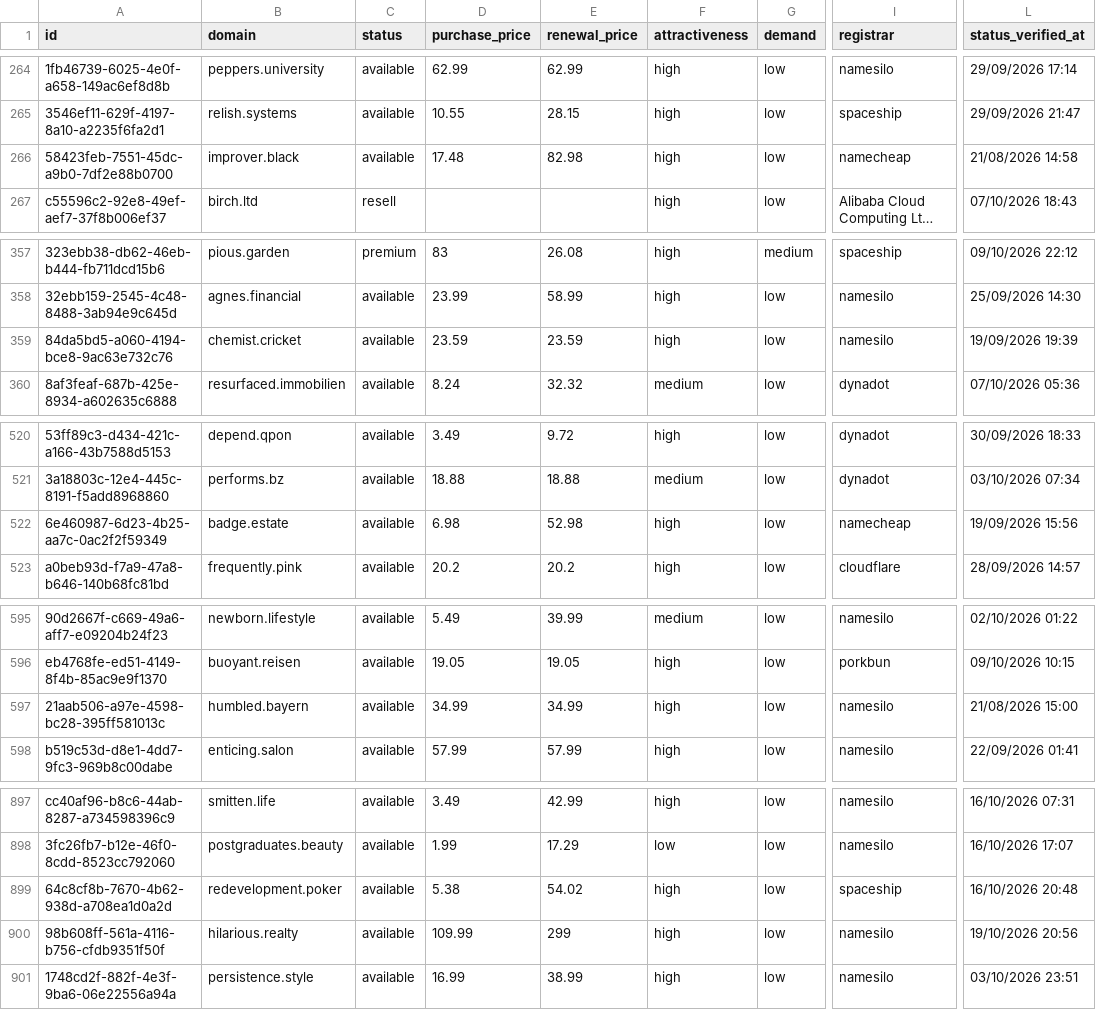
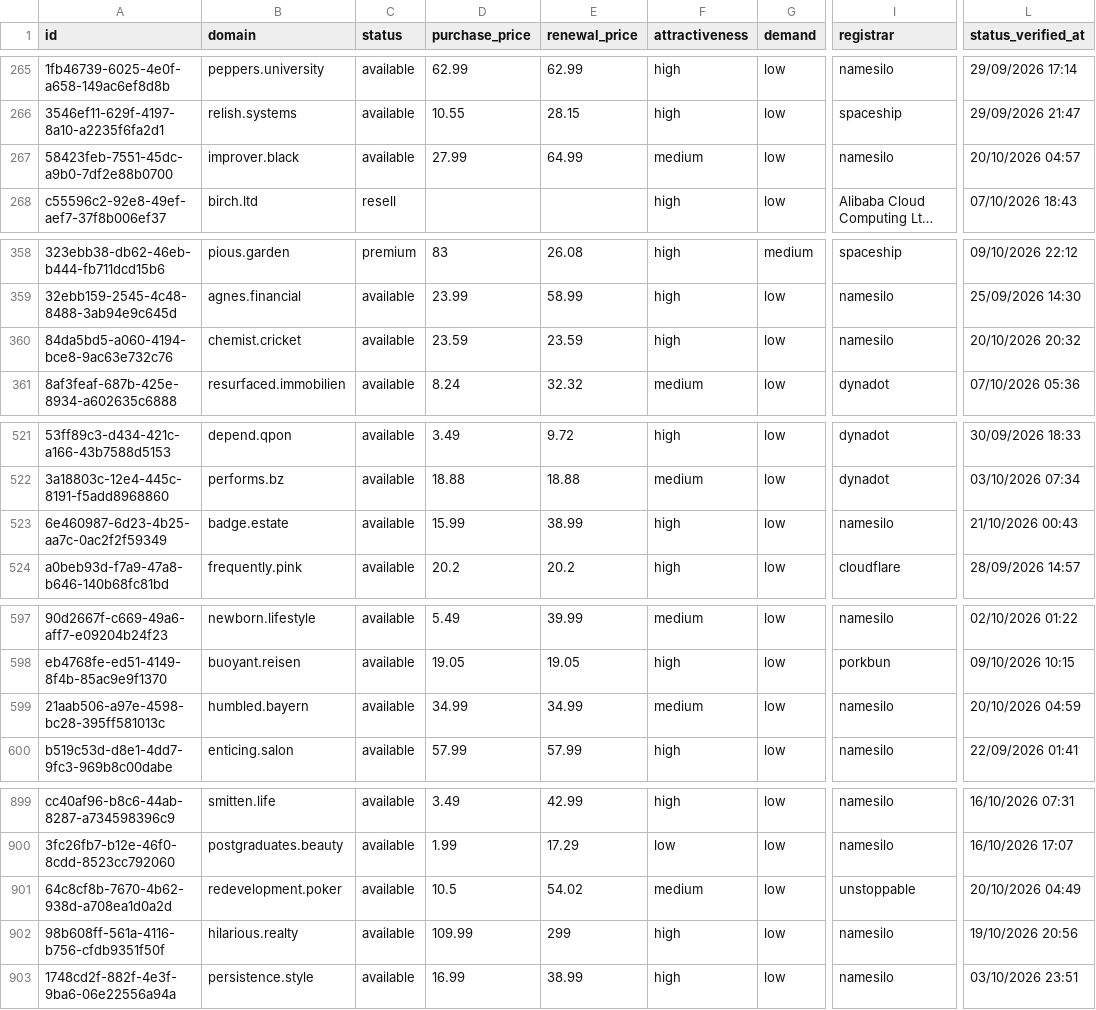
Before and after one commit to UniqueDomains/positive-oneword-domains, a CSV file: positive.csv, drawn as a sheet; only a part is shown, gaps mark what is left out; long unchanged cells end in …; addresses are those after the commit; the diff covers the shown part only; the diff names each change by its address in the sheet, - before the commit and + after, or states it on an @@ line.

```diff
--- a/positive.csv
+++ b/positive.csv
-D267 (purchase_price): 17.48
+D267 (purchase_price): 27.99
-E267 (renewal_price): 82.98
+E267 (renewal_price): 64.99
-F267 (attractiveness): high
+F267 (attractiveness): medium
-I267 (registrar): namecheap
+I267 (registrar): namesilo
-L267 (status_verified_at): 21/08/2026 14:58
+L267 (status_verified_at): 20/10/2026 04:57
-L360 (status_verified_at): 19/09/2026 19:39
+L360 (status_verified_at): 20/10/2026 20:32
-D523 (purchase_price): 6.98
+D523 (purchase_price): 15.99
-E523 (renewal_price): 52.98
+E523 (renewal_price): 38.99
-I523 (registrar): namecheap
+I523 (registrar): namesilo
-L523 (status_verified_at): 19/09/2026 15:56
+L523 (status_verified_at): 21/10/2026 00:43
-F599 (attractiveness): high
+F599 (attractiveness): medium
-L599 (status_verified_at): 21/08/2026 15:00
+L599 (status_verified_at): 20/10/2026 04:59
-D901 (purchase_price): 5.38
+D901 (purchase_price): 10.5
-F901 (attractiveness): high
+F901 (attractiveness): medium
-I901 (registrar): spaceship
+I901 (registrar): unstoppable
-L901 (status_verified_at): 16/10/2026 20:48
+L901 (status_verified_at): 20/10/2026 04:49
```
Also changed, not shown: 3 added rows and 3 removed rows elsewhere in this file, 4 other files.
